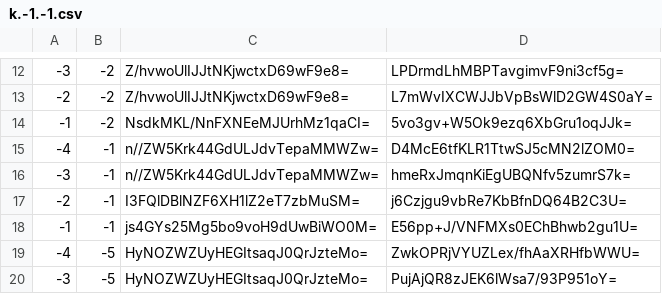
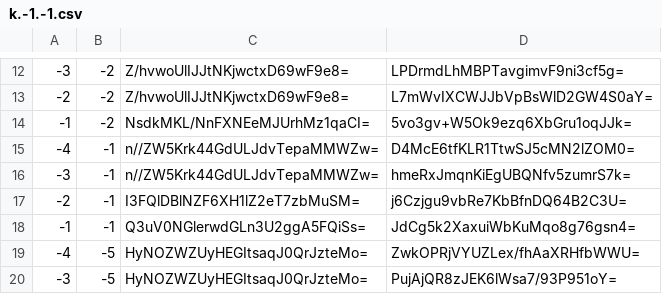
Before and after one commit to counterfitninja/netherlower, a CSV file: tiles/zoom.-1/metadata/k.-1.-1.csv, drawn as a sheet; only a part is shown, gaps mark what is left out.

```diff
--- a/tiles/zoom.-1/metadata/k.-1.-1.csv
+++ b/tiles/zoom.-1/metadata/k.-1.-1.csv
@@ -17,3 +17,3 @@
 -2,-1,I3FQlDBlNZF6XH1lZ2eT7zbMuSM=,j6Czjgu9vbRe7KbBfnDQ64B2C3U=
--1,-1,js4GYs25Mg5bo9voH9dUwBiWO0M=,E56pp+J/VNFMXs0EChBhwb2gu1U=
+-1,-1,Q3uV0NGlerwdGLn3U2ggA5FQiSs=,JdCg5k2XaxuiWbKuMqo8g76gsn4=
 -4,-5,HyNOZWZUyHEGItsaqJ0QrJzteMo=,ZwkOPRjVYUZLex/fhAaXRHfbWWU=
```
Also changed, not shown: tiles/zoom.-1/metadata/k.-1.0.csv, tiles/zoom.-1/metadata/k.0.-1.csv, 42 other files.
